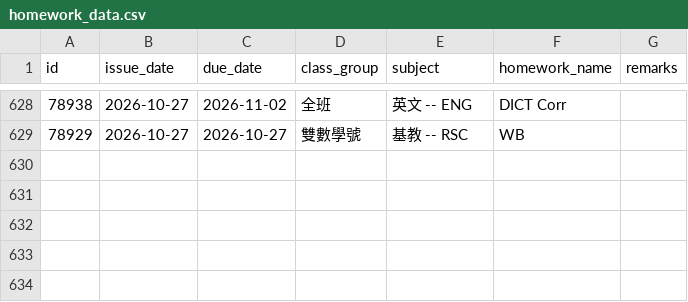
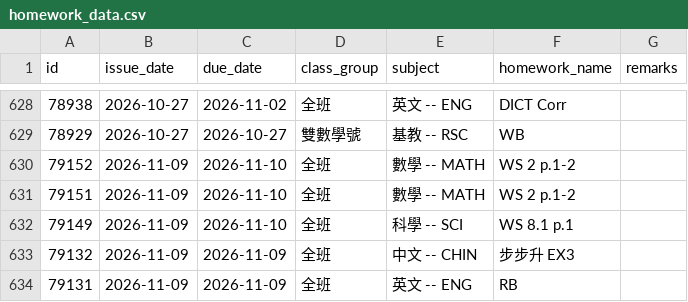
Before and after one commit to ChouChiu/WingChun-s-Website, a CSV file: public/hw-list/homework_data.csv, drawn as a sheet; only a part is shown, gaps mark what is left out.

```diff
--- a/public/hw-list/homework_data.csv
+++ b/public/hw-list/homework_data.csv
@@ -629 +629,6 @@ id,issue_date,due_date,class_group,subject,homework_name,remarks
 78929,2026-10-27,2026-10-27,雙數學號,基教 -- RSC,WB,
+79152,2026-11-09,2026-11-10,全班,數學 -- MATH,WS 2 p.1-2,
+79151,2026-11-09,2026-11-10,全班,數學 -- MATH,WS 2 p.1-2,
+79149,2026-11-09,2026-11-10,全班,科學 -- SCI,WS 8.1 p.1,
+79132,2026-11-09,2026-11-09,全班,中文 -- CHIN,步步升 EX3,
+79131,2026-11-09,2026-11-09,全班,英文 -- ENG,RB,
```
